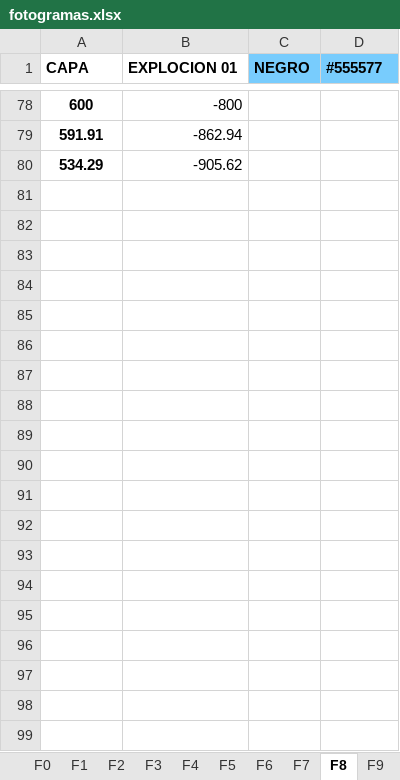
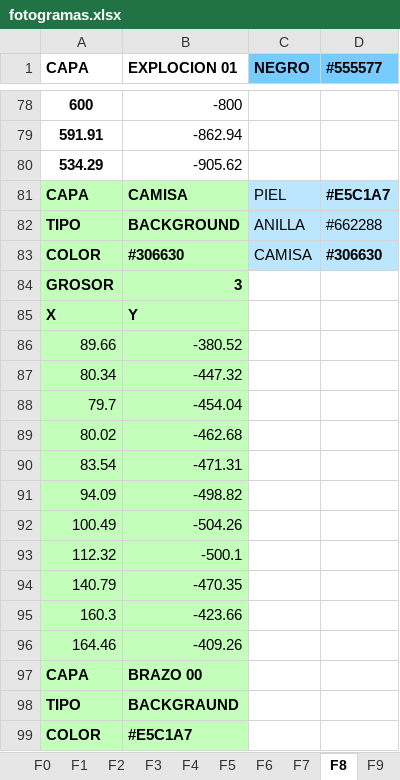
Before and after one commit to zzaun/ProyectoReze_v3, an Excel workbook: fotogramas.xlsx, sheet F8, drawn as a sheet; only a part is shown, gaps mark what is left out; values as stored, in another font and other column widths than the file's, no borders; the diff covers the shown part only; the diff names each change by its address in the sheet, - before the commit and + after, or states it on an @@ line.

Commit message:
Commit 10. Audio. Animacion brazo 66%. IU nueva.

```diff
--- a/fotogramas.xlsx (sheet F8)
+++ b/fotogramas.xlsx (sheet F8)
+row 81: CAPA | CAMISA | PIEL | #E5C1A7
+row 82: TIPO | BACKGROUND | ANILLA | #662288
+row 83: COLOR | #306630 | CAMISA | #306630
+row 84: GROSOR | 3
+row 85: X | Y
+row 86: 89.66 | -380.52
+row 87: 80.34 | -447.32
+row 88: 79.7 | -454.04
+row 89: 80.02 | -462.68
+row 90: 83.54 | -471.31
+row 91: 94.09 | -498.82
+row 92: 100.49 | -504.26
+row 93: 112.32 | -500.1
+row 94: 140.79 | -470.35
+row 95: 160.3 | -423.66
+row 96: 164.46 | -409.26
+row 97: CAPA | BRAZO 00
+row 98: TIPO | BACKGRAUND
+row 99: COLOR | #E5C1A7
```
Also changed, not shown: 16 added rows elsewhere in this sheet, sheet F0, sheet F1, sheet F7, sheet F6, sheet F5, sheet F2, 7 more sheets, other sheet tabs, capas.xlsx, 7 other files.
